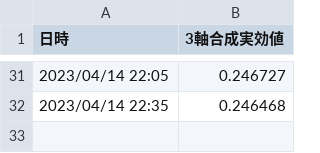
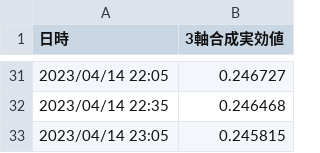
Before and after one commit to tanaka-aoi/streamlit_vibration_app, a CSV file: data/data.csv, drawn as a sheet; only a part is shown, gaps mark what is left out; the diff names each change by its address in the sheet, - before the commit and + after, or states it on an @@ line.

Commit message:
auto commit

```diff
--- a/data/data.csv
+++ b/data/data.csv
+row 33: 2023/04/14 23:05 | 0.245815
```
